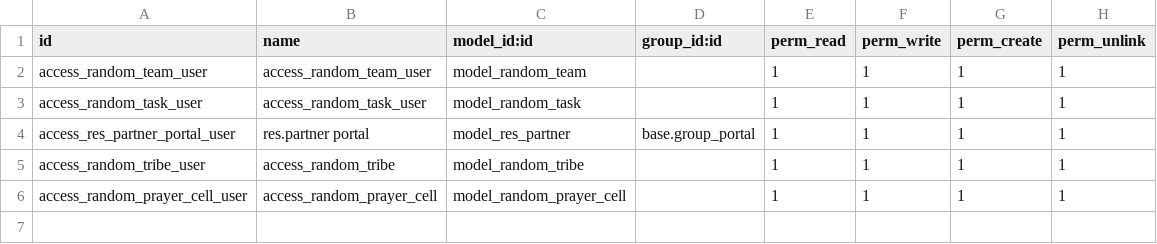
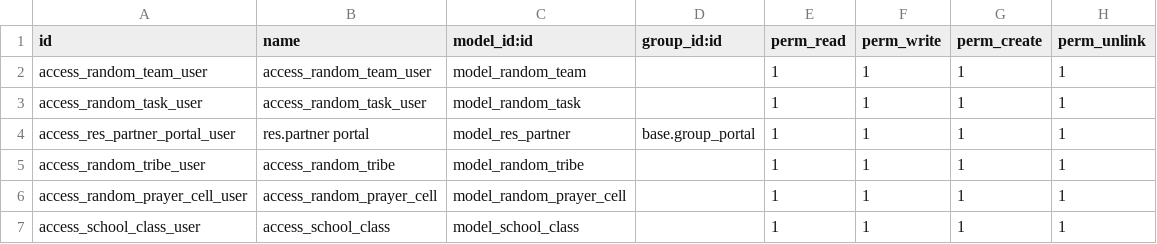
Before and after one commit to Kvola/random_team_generator, a CSV file: security/ir.model.access.csv, drawn as a sheet; the diff names each change by its address in the sheet, - before the commit and + after, or states it on an @@ line.

```diff
--- a/security/ir.model.access.csv
+++ b/security/ir.model.access.csv
+row 7: access_school_class_user | access_school_class | model_school_class |  | 1 | 1 | 1 | 1
```
Also changed, not shown: 4 other files.
